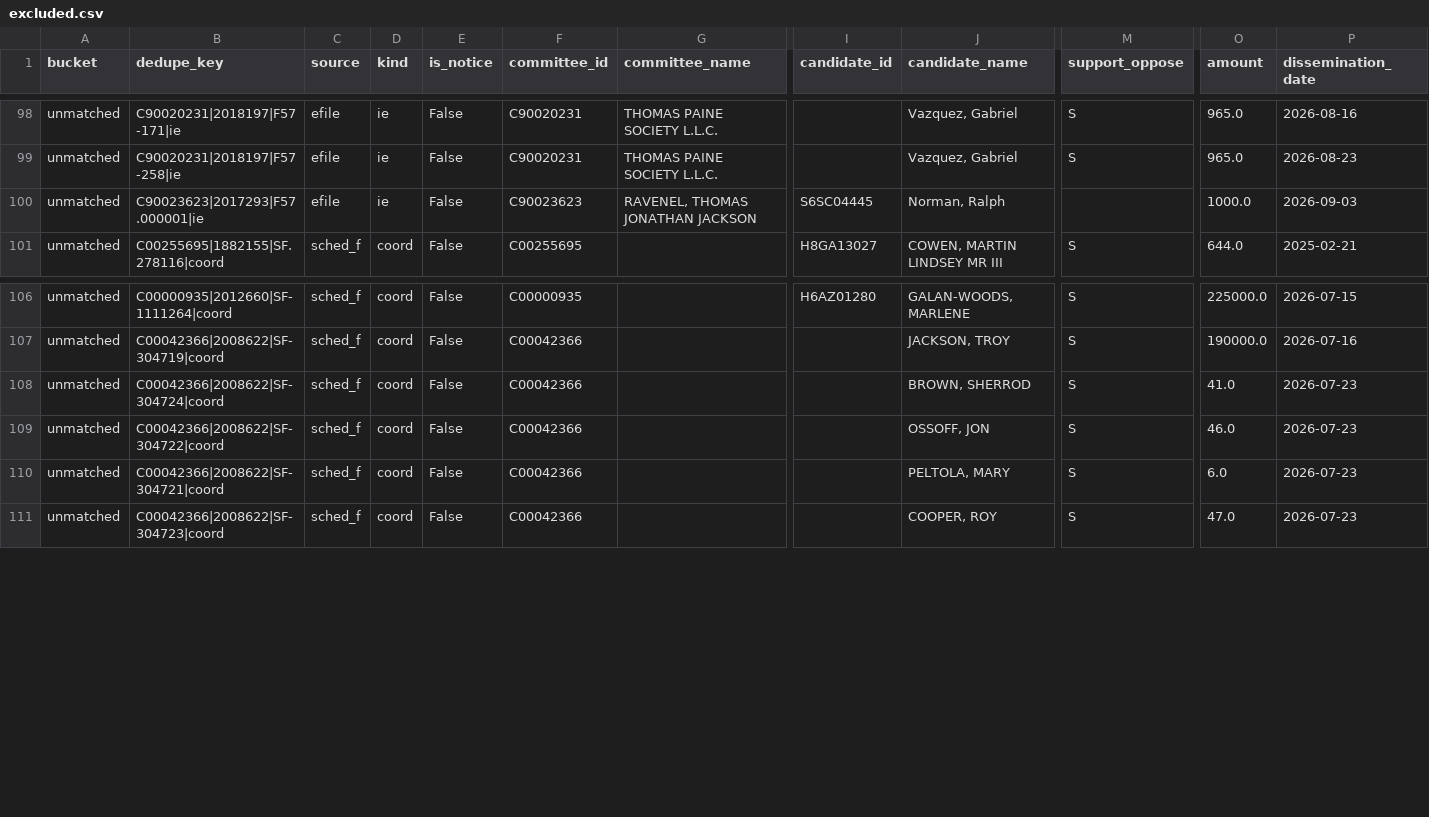
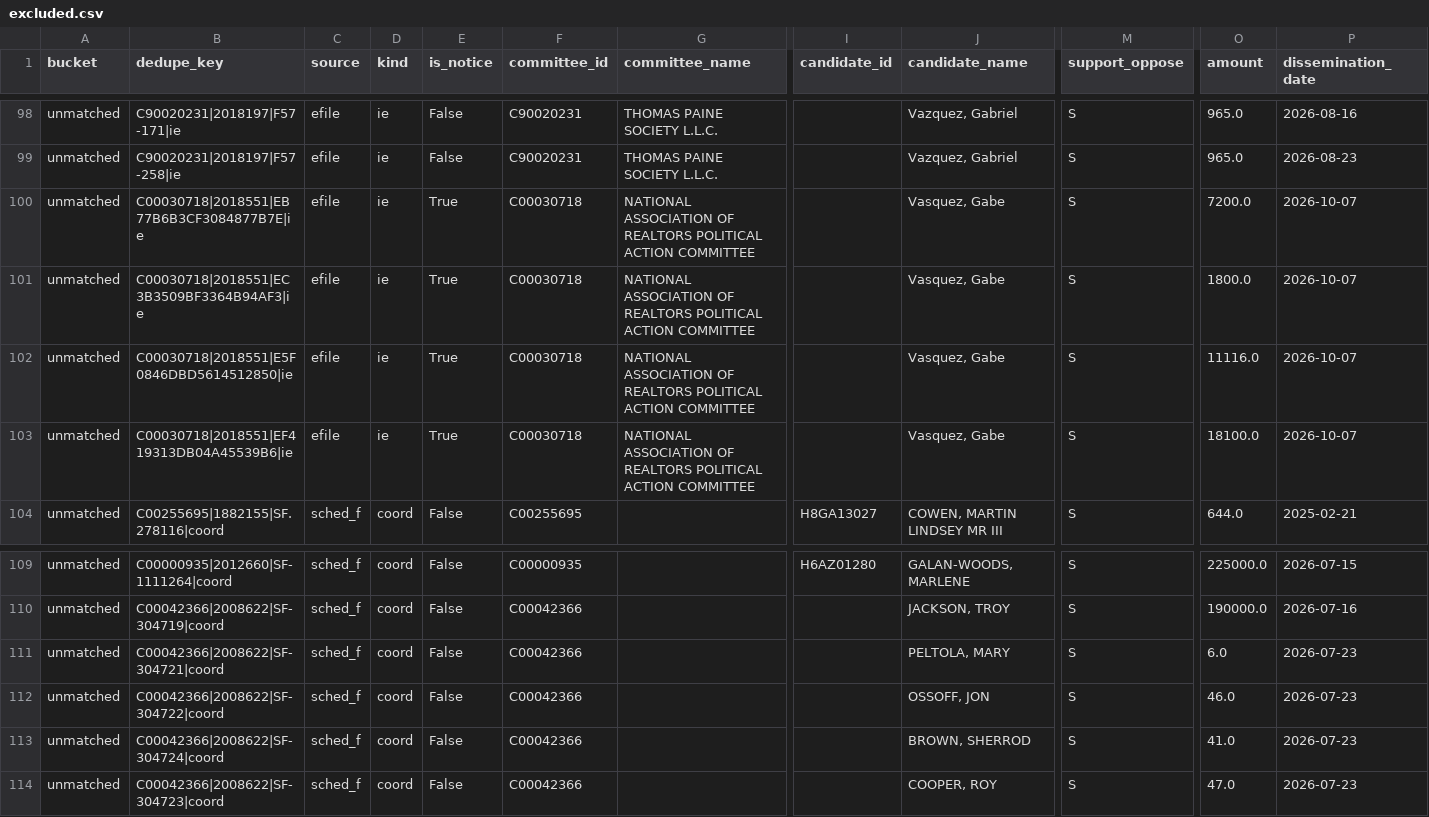
Before and after one commit to sabbadoo32/follow-the-money-2026, a CSV file: site/data/excluded.csv, drawn as a sheet; only a part is shown, gaps mark what is left out; removed rows and columns are numbered as before the commit, all else as after; rows hold the shown columns only; the diff names each change by its address in the sheet, - before the commit and + after, or states it on an @@ line.

Commit message:
data: 2026-10-09T02:07Z

```diff
--- a/site/data/excluded.csv
+++ b/site/data/excluded.csv
-row 100: unmatched | C90023623|2017293|F57.000001|ie | efile | ie | False | C90023623 | RAVENEL, THOMAS JONATHAN JACKSON | S6SC04445 | Norman, Ralph |  | 1000.0 | 2026-09-03
+row 100: unmatched | C00030718|2018551|EB77B6B3CF3084877B7E|ie | efile | ie | True | C00030718 | NATIONAL ASSOCIATION OF REALTORS POLITICAL ACTION COMMITTEE |  | Vasquez, Gabe | S | 7200.0 | 2026-10-07
+row 101: unmatched | C00030718|2018551|EC3B3509BF3364B94AF3|ie | efile | ie | True | C00030718 | NATIONAL ASSOCIATION OF REALTORS POLITICAL ACTION COMMITTEE |  | Vasquez, Gabe | S | 1800.0 | 2026-10-07
+row 102: unmatched | C00030718|2018551|E5F0846DBD5614512850|ie | efile | ie | True | C00030718 | NATIONAL ASSOCIATION OF REALTORS POLITICAL ACTION COMMITTEE |  | Vasquez, Gabe | S | 11116.0 | 2026-10-07
+row 103: unmatched | C00030718|2018551|EF419313DB04A45539B6|ie | efile | ie | True | C00030718 | NATIONAL ASSOCIATION OF REALTORS POLITICAL ACTION COMMITTEE |  | Vasquez, Gabe | S | 18100.0 | 2026-10-07
@@ row 110 moved to row 111: unmatched @@
@@ row 109 moved to row 112: unmatched @@
```
Also changed, not shown: site/data/races.csv, 10 other files.
